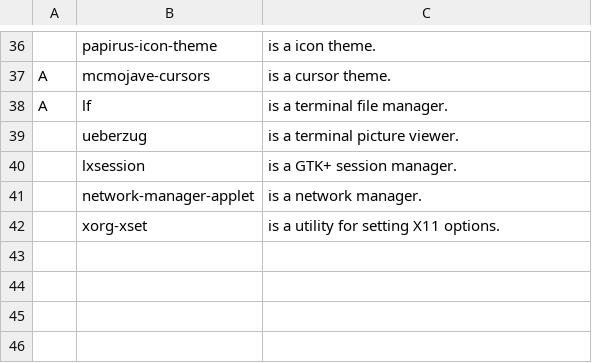
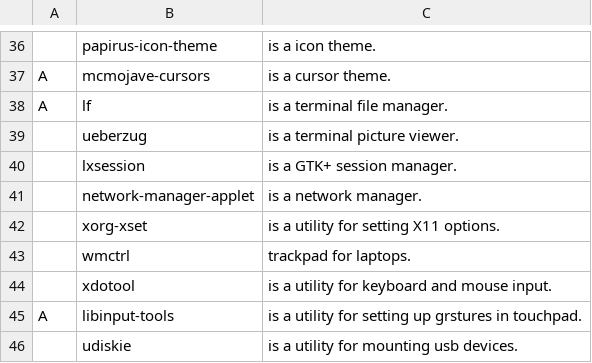
Before and after one commit to RudiGerd/Qtile-Dracula, a CSV file: packages.csv, drawn as a sheet; only a part is shown, gaps mark what is left out; the diff names each change by its address in the sheet, - before the commit and + after, or states it on an @@ line.

Commit message:
Libinput gesture added, udiske added

```diff
--- a/packages.csv
+++ b/packages.csv
+row 43:  | wmctrl | trackpad for laptops.
+row 44:  | xdotool | is a utility for keyboard and mouse input.
+row 45: A | libinput-tools | is a utility for setting up grstures in touchpad.
+row 46:  | udiskie | is a utility for mounting usb devices.
```
Also changed, not shown: 4 other files.
